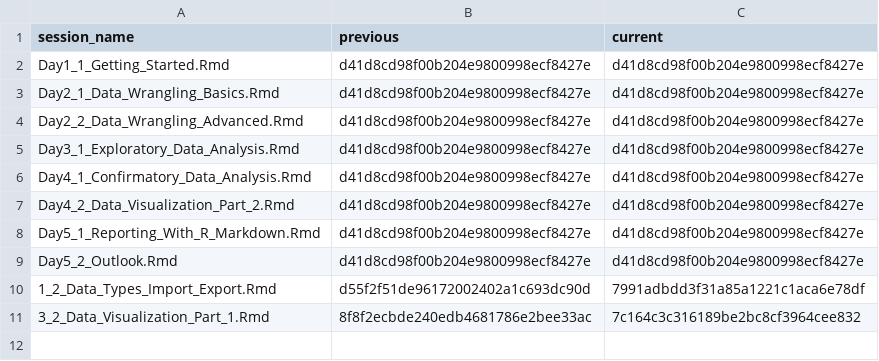
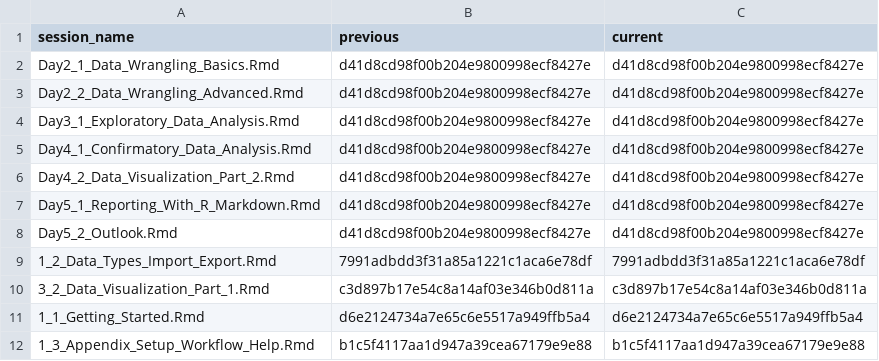
Before and after one commit to jobreu/r-intro-gesis-2021, a CSV file: content/sessions/sessions_list.csv, drawn as a sheet.

```diff
--- a/content/sessions/sessions_list.csv
+++ b/content/sessions/sessions_list.csv
@@ -1,3 +1,2 @@
 session_name,previous,current
-Day1_1_Getting_Started.Rmd,d41d8cd98f00b204e9800998ecf8427e,d41d8cd98f00b204e9800998ecf8427e
 Day2_1_Data_Wrangling_Basics.Rmd,d41d8cd98f00b204e9800998ecf8427e,d41d8cd98f00b204e9800998ecf8427e
@@ -9,3 +8,5 @@ Day5_1_Reporting_With_R_Markdown.Rmd,d41d8cd98f00b204e9800998ecf8427e,d41d8cd98f
 Day5_2_Outlook.Rmd,d41d8cd98f00b204e9800998ecf8427e,d41d8cd98f00b204e9800998ecf8427e
-1_2_Data_Types_Import_Export.Rmd,d55f2f51de96172002402a1c693dc90d,7991adbdd3f31a85a1221c1aca6e78df
-3_2_Data_Visualization_Part_1.Rmd,8f8f2ecbde240edb4681786e2bee33ac,7c164c3c316189be2bc8cf3964cee832
+1_2_Data_Types_Import_Export.Rmd,7991adbdd3f31a85a1221c1aca6e78df,7991adbdd3f31a85a1221c1aca6e78df
+3_2_Data_Visualization_Part_1.Rmd,c3d897b17e54c8a14af03e346b0d811a,c3d897b17e54c8a14af03e346b0d811a
+1_1_Getting_Started.Rmd,d6e2124734a7e65c6e5517a949ffb5a4,d6e2124734a7e65c6e5517a949ffb5a4
+1_3_Appendix_Setup_Workflow_Help.Rmd,b1c5f4117aa1d947a39cea67179e9e88,b1c5f4117aa1d947a39cea67179e9e88
```
Also changed, not shown: content/exercises/exercises_list.csv, 33 other files.
